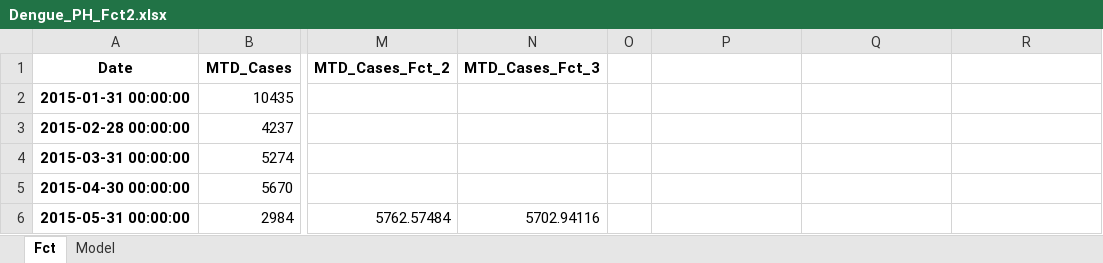
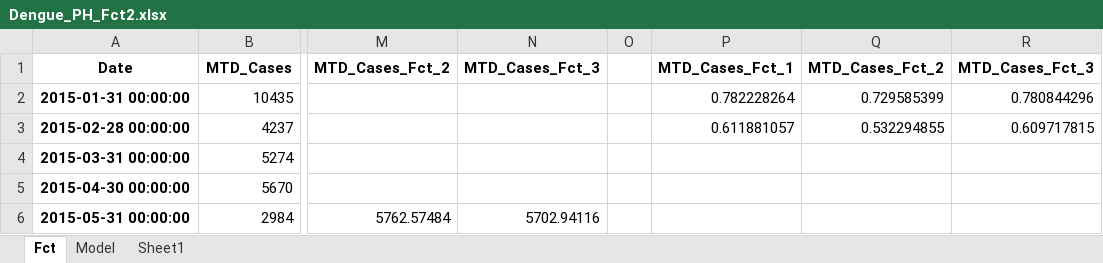
Before and after one commit to docligot/aedesproject, an Excel workbook: model/datasets/Dengue_PH_Fct2.xlsx, sheet Fct, drawn as a sheet; only a part is shown, gaps mark what is left out; values as stored, in another font and other column widths than the file's, no borders; charts and pictures not drawn; the diff names each change by its address in the sheet, - before the commit and + after, or states it on an @@ line.

```diff
--- a/model/datasets/Dengue_PH_Fct2.xlsx (sheet Fct)
+++ b/model/datasets/Dengue_PH_Fct2.xlsx (sheet Fct)
+sheet tab: Sheet1
-P1: (empty)
+P1: MTD_Cases_Fct_1
-Q1: (empty)
+Q1: MTD_Cases_Fct_2
-R1: (empty)
+R1: MTD_Cases_Fct_3
-P2 (MTD_Cases_Fct_1): (empty)
+P2 (MTD_Cases_Fct_1): 0.782228264
-Q2 (MTD_Cases_Fct_2): (empty)
+Q2 (MTD_Cases_Fct_2): 0.729585399
-R2 (MTD_Cases_Fct_3): (empty)
+R2 (MTD_Cases_Fct_3): 0.780844296
-P3 (MTD_Cases_Fct_1): (empty)
+P3 (MTD_Cases_Fct_1): 0.611881057
-Q3 (MTD_Cases_Fct_2): (empty)
+Q3 (MTD_Cases_Fct_2): 0.532294855
-R3 (MTD_Cases_Fct_3): (empty)
+R3 (MTD_Cases_Fct_3): 0.609717815
```
Also changed, not shown: charts or pictures, model/datasets/Dengue_ARMM_Fct.xlsx, model/datasets/Dengue_EastVis_Fct.xlsx, 51 other files.
